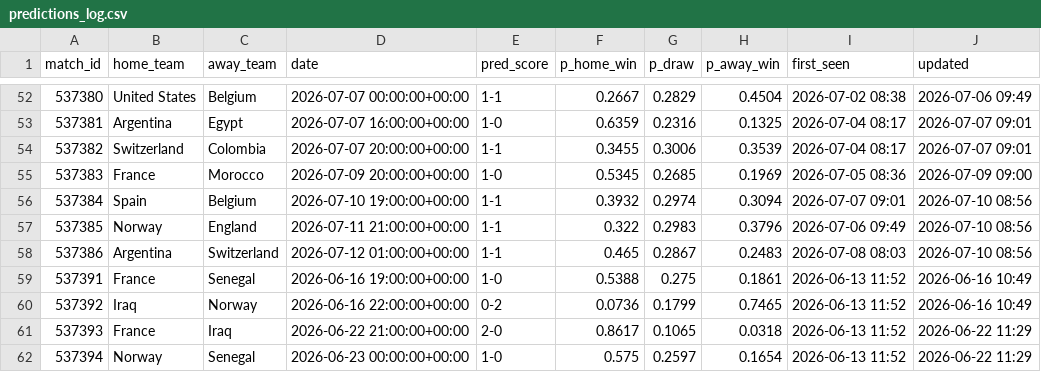
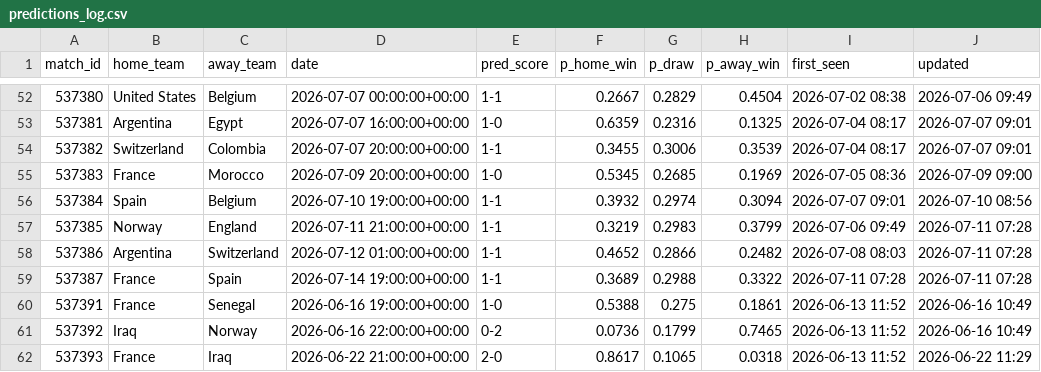
Before and after one commit to jamousibechir/pronostic-cdm, a CSV file: predictions_log.csv, drawn as a sheet; only a part is shown, gaps mark what is left out; the shorter side is filled out with more unchanged rows.

```diff
--- a/predictions_log.csv
+++ b/predictions_log.csv
@@ -56,4 +56,5 @@ match_id,home_team,away_team,date,pred_score,p_home_win,p_draw,p_away_win,first_
 537384,Spain,Belgium,2026-07-10 19:00:00+00:00,1-1,0.3932,0.2974,0.3094,2026-07-07 09:01,2026-07-10 08:56
-537385,Norway,England,2026-07-11 21:00:00+00:00,1-1,0.322,0.2983,0.3796,2026-07-06 09:49,2026-07-10 08:56
-537386,Argentina,Switzerland,2026-07-12 01:00:00+00:00,1-1,0.465,0.2867,0.2483,2026-07-08 08:03,2026-07-10 08:56
+537385,Norway,England,2026-07-11 21:00:00+00:00,1-1,0.3219,0.2983,0.3799,2026-07-06 09:49,2026-07-11 07:28
+537386,Argentina,Switzerland,2026-07-12 01:00:00+00:00,1-1,0.4652,0.2866,0.2482,2026-07-08 08:03,2026-07-11 07:28
+537387,France,Spain,2026-07-14 19:00:00+00:00,1-1,0.3689,0.2988,0.3322,2026-07-11 07:28,2026-07-11 07:28
 537391,France,Senegal,2026-06-16 19:00:00+00:00,1-0,0.5388,0.275,0.1861,2026-06-13 11:52,2026-06-16 10:49
```
Also changed, not shown: 1 other file.
